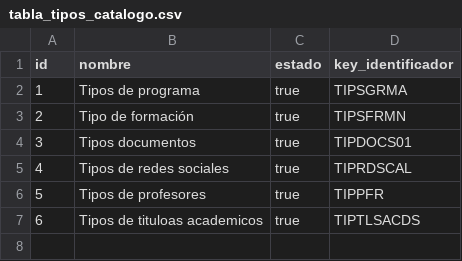
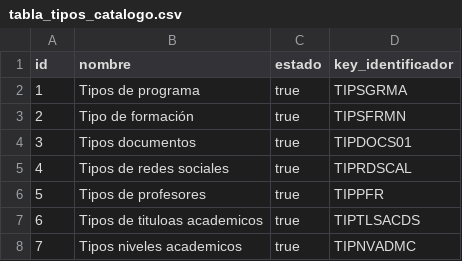
Before and after one commit to mariano97/usco_facultad_ingenieria_pagina, a CSV file: src/main/resources/config/liquibase/data/tabla_tipos_catalogo.csv, drawn as a sheet.

```diff
--- a/src/main/resources/config/liquibase/data/tabla_tipos_catalogo.csv
+++ b/src/main/resources/config/liquibase/data/tabla_tipos_catalogo.csv
@@ -7 +7,2 @@ id;nombre;estado;key_identificador
 6;Tipos de tituloas academicos;true;TIPTLSACDS
+7;Tipos niveles academicos;true;TIPNVADMC
```
Also changed, not shown: src/main/resources/config/liquibase/data/tabla_elemento_catalogo.csv, 44 other files.
